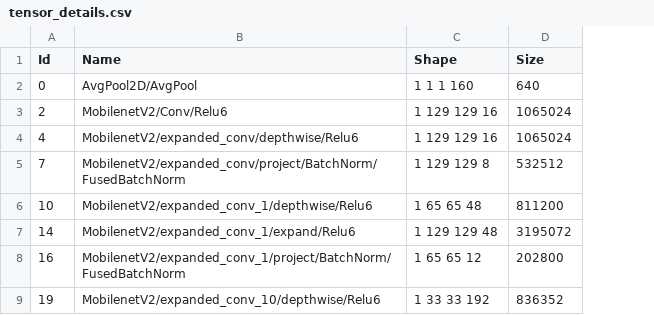
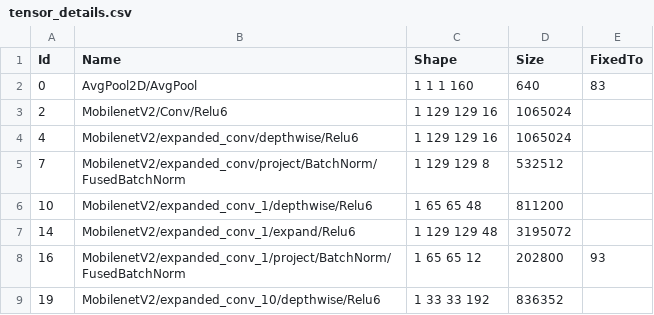
Before and after one commit to pauldragan/optimal-architectures, a CSV file: segmentation/tensor_details.csv, drawn as a sheet; only a part is shown; the diff names each change by its address in the sheet, - before the commit and + after, or states it on an @@ line.

Commit message:
Added constraints on tensors with non-variable number of channels.

```diff
--- a/segmentation/tensor_details.csv
+++ b/segmentation/tensor_details.csv
+column E (FixedTo), rows 2-8: 83 |  |  |  |  |  | 93
```
Also changed, not shown: 2 other files.
